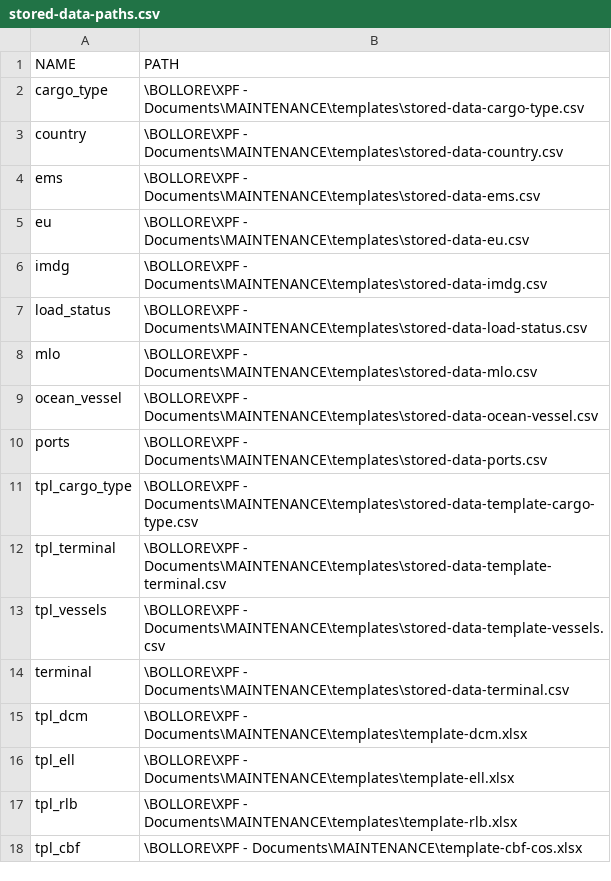
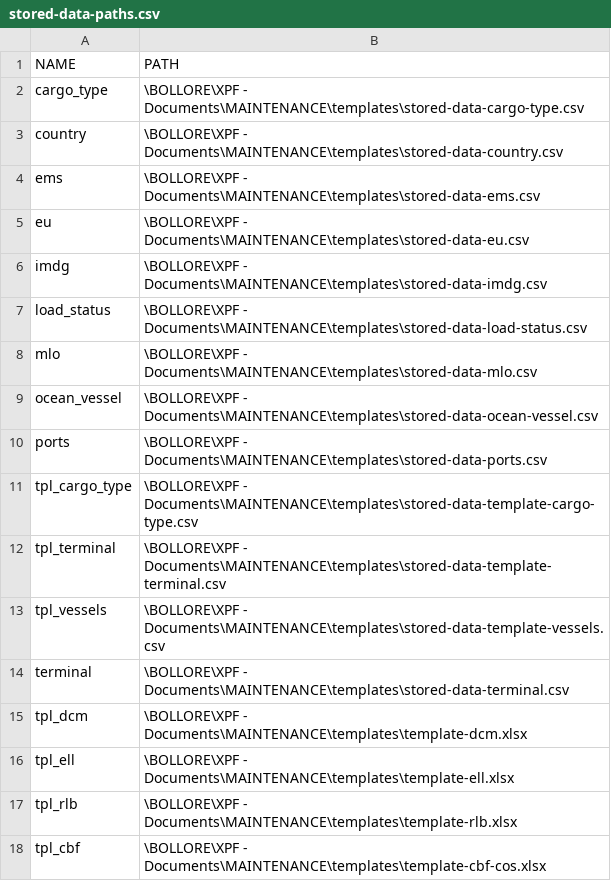
Before and after one commit to marcusberggren/ELL-creation, a CSV file: stored-data-paths.csv, drawn as a sheet.

```diff
--- a/stored-data-paths.csv
+++ b/stored-data-paths.csv
@@ -17,2 +17,2 @@ tpl_ell;\BOLLORE\XPF - Documents\MAINTENANCE\templates\template-ell.xlsx
 tpl_rlb;\BOLLORE\XPF - Documents\MAINTENANCE\templates\template-rlb.xlsx
-tpl_cbf;\BOLLORE\XPF - Documents\MAINTENANCE\template-cbf-cos.xlsx
+tpl_cbf;\BOLLORE\XPF - Documents\MAINTENANCE\templates\template-cbf-cos.xlsx
```
Also changed, not shown: 11 other files.
